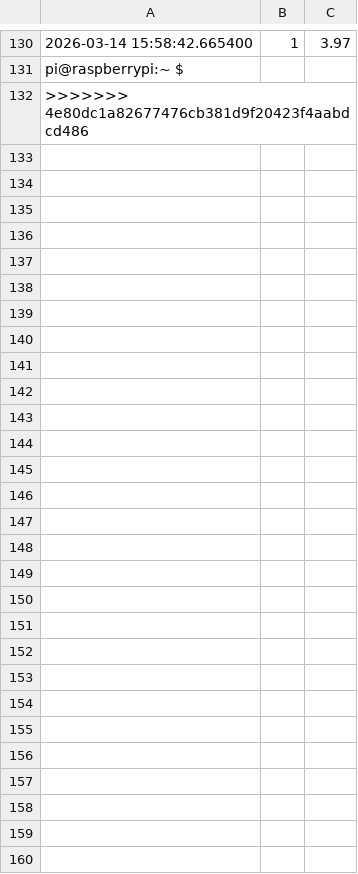
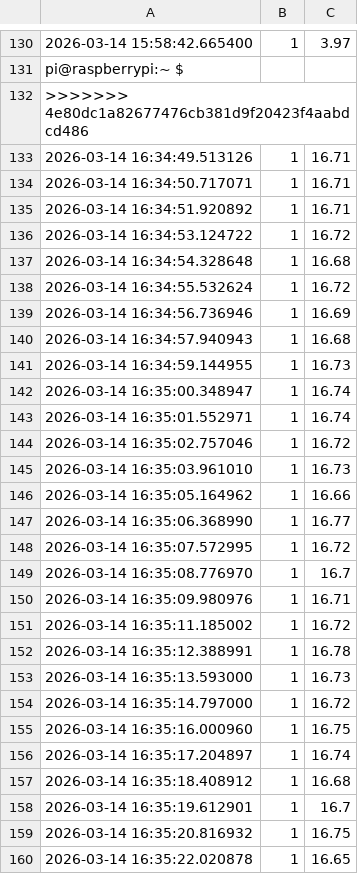
Before and after one commit to salomi-samuel/edge-iot-sensor-project, a CSV file: sensor_data.csv, drawn as a sheet; only a part is shown, gaps mark what is left out.

Commit message:
new sensor readings

```diff
--- a/sensor_data.csv
+++ b/sensor_data.csv
@@ -132 +132,29 @@ pi@raspberrypi:~ $
 >>>>>>> 4e80dc1a82677476cb381d9f20423f4aabdcd486
+2026-03-14 16:34:49.513126,1,16.71
+2026-03-14 16:34:50.717071,1,16.71
+2026-03-14 16:34:51.920892,1,16.71
+2026-03-14 16:34:53.124722,1,16.72
+2026-03-14 16:34:54.328648,1,16.68
+2026-03-14 16:34:55.532624,1,16.72
+2026-03-14 16:34:56.736946,1,16.69
+2026-03-14 16:34:57.940943,1,16.68
+2026-03-14 16:34:59.144955,1,16.73
+2026-03-14 16:35:00.348947,1,16.74
+2026-03-14 16:35:01.552971,1,16.74
+2026-03-14 16:35:02.757046,1,16.72
+2026-03-14 16:35:03.961010,1,16.73
+2026-03-14 16:35:05.164962,1,16.66
+2026-03-14 16:35:06.368990,1,16.77
+2026-03-14 16:35:07.572995,1,16.72
+2026-03-14 16:35:08.776970,1,16.7
+2026-03-14 16:35:09.980976,1,16.71
+2026-03-14 16:35:11.185002,1,16.72
+2026-03-14 16:35:12.388991,1,16.78
+2026-03-14 16:35:13.593000,1,16.73
+2026-03-14 16:35:14.797000,1,16.72
+2026-03-14 16:35:16.000960,1,16.75
+2026-03-14 16:35:17.204897,1,16.74
+2026-03-14 16:35:18.408912,1,16.68
+2026-03-14 16:35:19.612901,1,16.7
+2026-03-14 16:35:20.816932,1,16.75
+2026-03-14 16:35:22.020878,1,16.65
```
